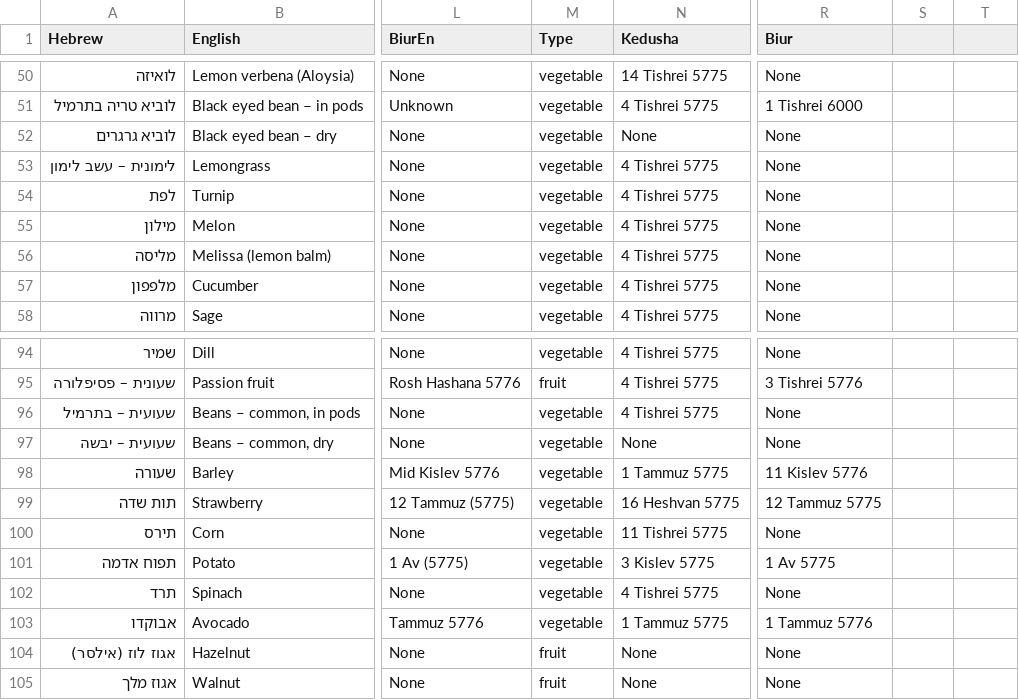
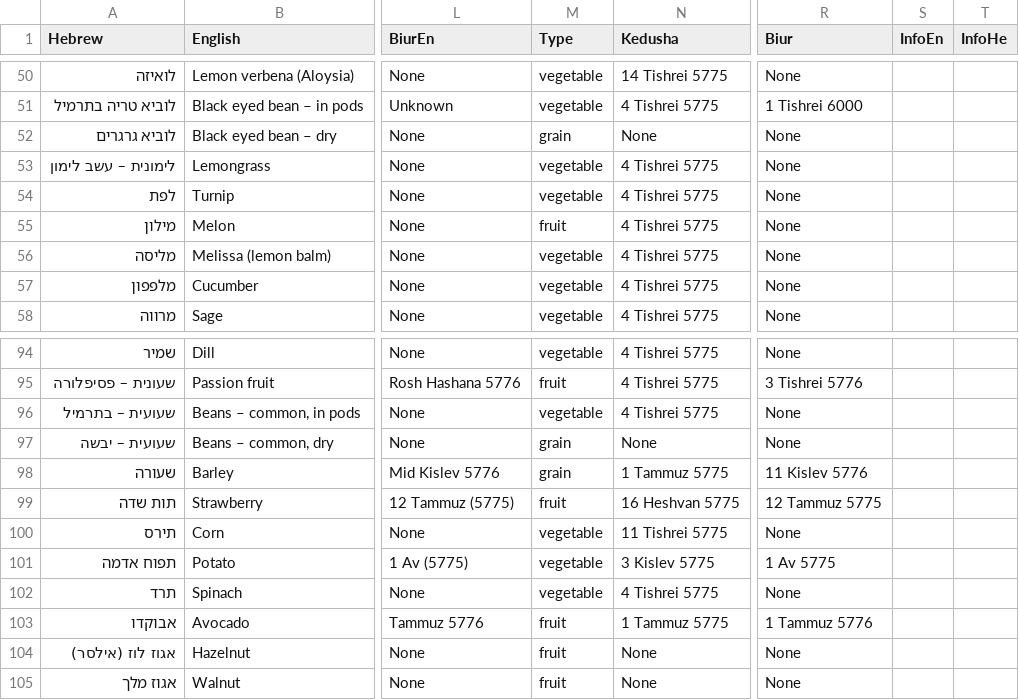
Before and after one commit to shlomo232/ShmitaTable, a CSV file: shmita.csv, drawn as a sheet; only a part is shown, gaps mark what is left out; the diff covers the shown part only; the diff names each change by its address in the sheet, - before the commit and + after, or states it on an @@ line.

```diff
--- a/shmita.csv
+++ b/shmita.csv
-S1: (empty)
+S1: InfoEn
-T1: (empty)
+T1: InfoHe
-M52 (Type): vegetable
+M52 (Type): grain
-M55 (Type): vegetable
+M55 (Type): fruit
-M97:M98 (Type): vegetable
+M97:M98 (Type): grain
-M99 (Type): vegetable
+M99 (Type): fruit
-M103 (Type): vegetable
+M103 (Type): fruit
```
Also changed, not shown: 23 edited cells elsewhere in this file, 3 other files.
